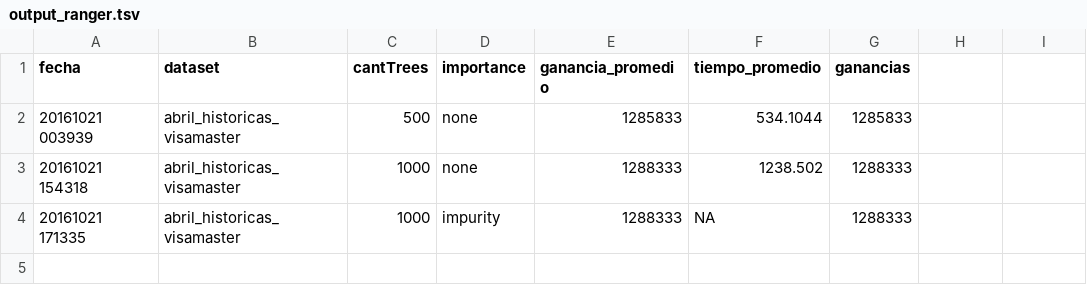
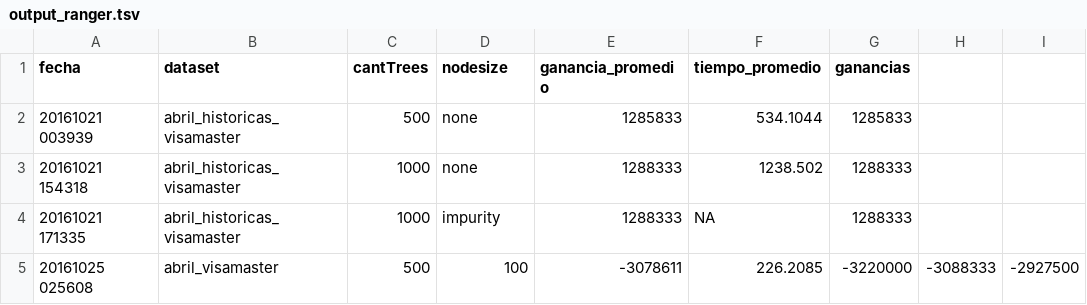
Before and after one commit to macramole/finanzasDM, a TSV file: output_ranger.tsv, drawn as a sheet; the diff names each change by its address in the sheet, - before the commit and + after, or states it on an @@ line.

```diff
--- a/output_ranger.tsv
+++ b/output_ranger.tsv
-D1: importance
+D1: nodesize
+row 5: 20161025 025608 | abril_visamaster | 500 | 100 | -3078611 | 226.2085 | -3220000 | -3088333 | -2927500
```
Also changed, not shown: output_c50.tsv, 11 other files.
